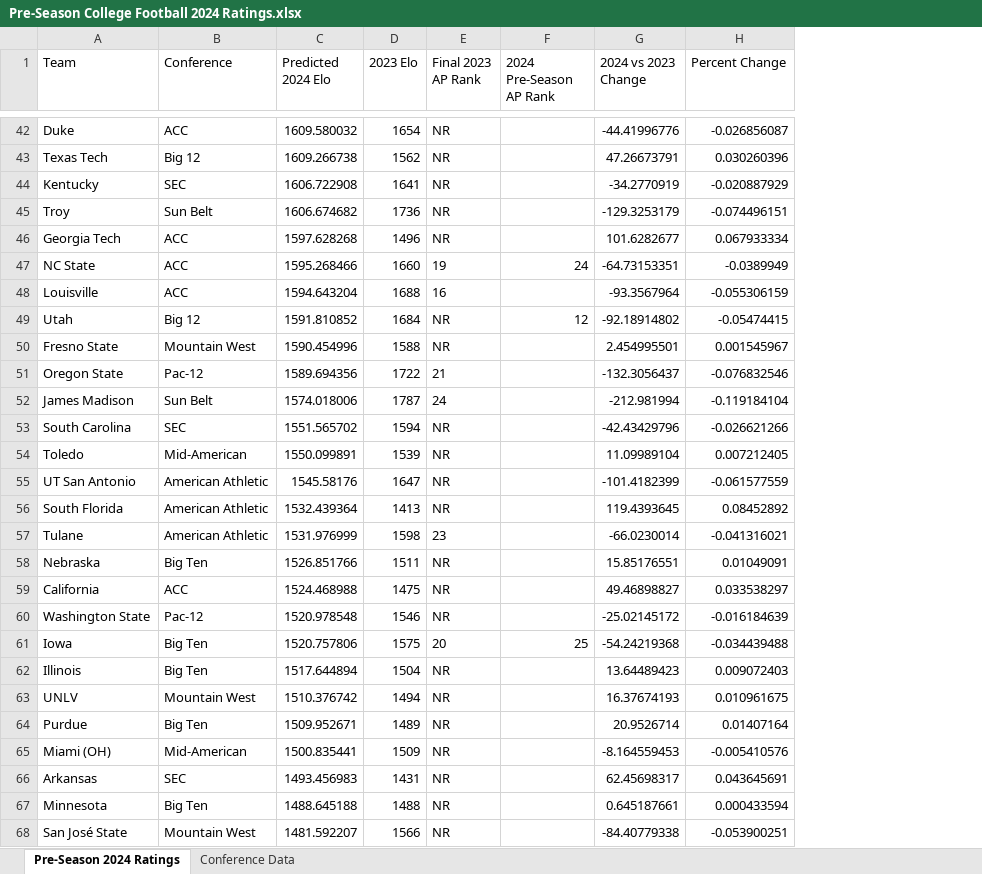
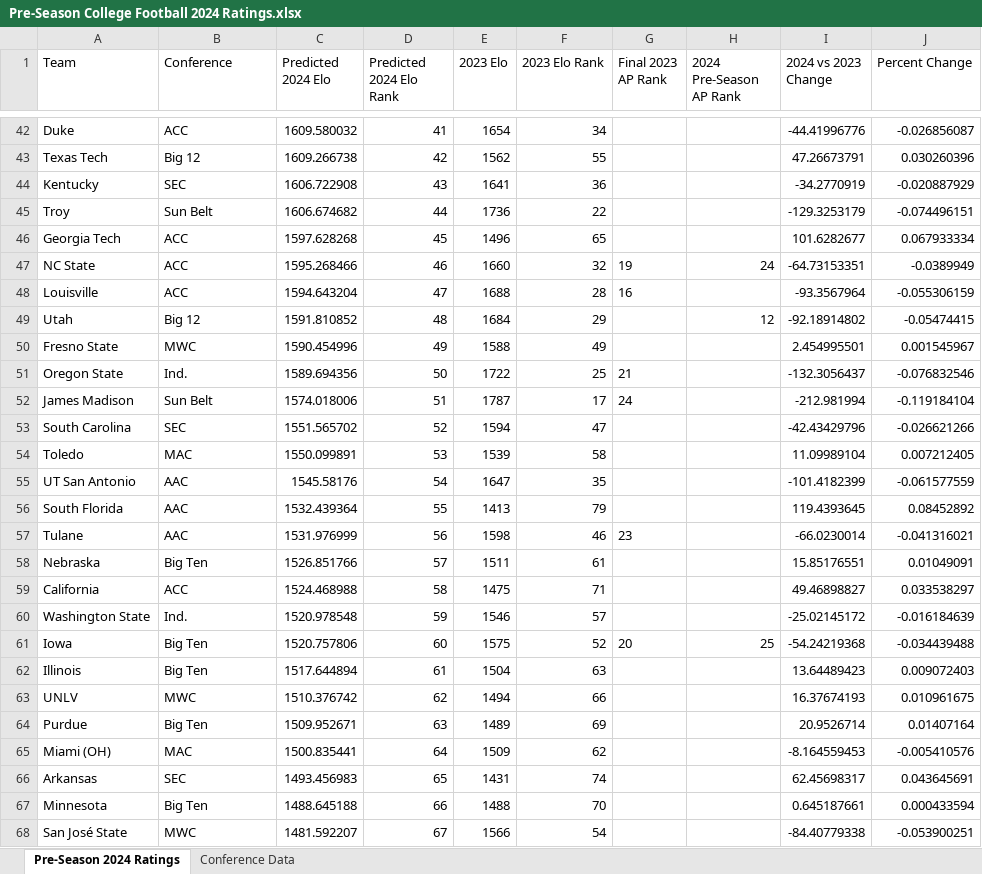
Before and after one commit to SeanB44/BeyondTheScore, an Excel workbook: Football/Output/Pre-Season College Football 2024 Ratings.xlsx, sheet Pre-Season 2024 Ratings, drawn as a sheet; only a part is shown, gaps mark what is left out; values as stored, in another font and other column widths than the file's, no borders; addresses are those after the commit; the diff covers the shown part only; the diff names each change by its address in the sheet, - before the commit and + after, or states it on an @@ line.

```diff
--- a/Football/Output/Pre-Season College Football 2024 Ratings.xlsx (sheet Pre-Season 2024 Ratings)
+++ b/Football/Output/Pre-Season College Football 2024 Ratings.xlsx (sheet Pre-Season 2024 Ratings)
+column D (Predicted 2024 Elo Rank), rows 42-68: 41 | 42 | 43 | 44 | 45 | 46 | 47 | 48 | 49 | 50 | 51 | 52 | 53 | 54 | 55 | 56 | 57 | 58 | 59 | 60 | 61 | 62 | 63 | 64 | 65 | 66 | 67
+column F (2023 Elo Rank), rows 42-68: 34 | 55 | 36 | 22 | 65 | 32 | 28 | 29 | 49 | 25 | 17 | 47 | 58 | 35 | 79 | 46 | 61 | 71 | 57 | 52 | 63 | 66 | 69 | 62 | 74 | 70 | 54
-G42:G46 (Final 2023 AP Rank): NR
+G42:G46 (Final 2023 AP Rank): (empty)
-G49:G50 (Final 2023 AP Rank): NR
+G49:G50 (Final 2023 AP Rank): (empty)
-B50 (Conference): Mountain West
+B50 (Conference): MWC
-B51 (Conference): Pac-12
+B51 (Conference): Ind.
-G53:G56 (Final 2023 AP Rank): NR
+G53:G56 (Final 2023 AP Rank): (empty)
-B54 (Conference): Mid-American
+B54 (Conference): MAC
-B55:B57 (Conference): American Athletic
+B55:B57 (Conference): AAC
-G58:G60 (Final 2023 AP Rank): NR
+G58:G60 (Final 2023 AP Rank): (empty)
-B60 (Conference): Pac-12
+B60 (Conference): Ind.
-G62:G68 (Final 2023 AP Rank): NR
+G62:G68 (Final 2023 AP Rank): (empty)
-B63 (Conference): Mountain West
+B63 (Conference): MWC
-B65 (Conference): Mid-American
+B65 (Conference): MAC
-B68 (Conference): Mountain West
+B68 (Conference): MWC
```
Also changed, not shown: 131 edited cells elsewhere in this sheet, sheet Conference Data, 50 other files.
